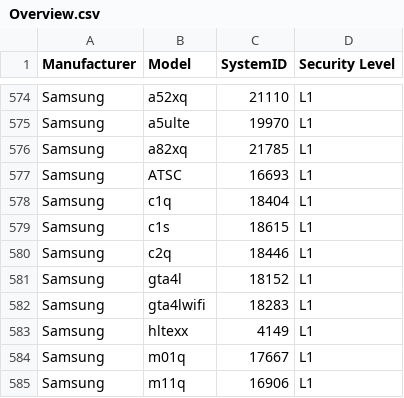
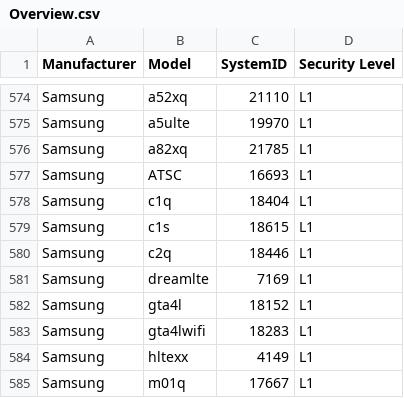
Before and after one commit to Cronick/WV-System-ID-Overview, a CSV file: Overview.csv, drawn as a sheet; only a part is shown, gaps mark what is left out; the shorter side is filled out with more unchanged rows.

Commit message:
1 new device added to overview
- Samsung S8 (dreamlte)

```diff
--- a/Overview.csv
+++ b/Overview.csv
@@ -580,2 +580,3 @@ Samsung,c1s,18615,L1
 Samsung,c2q,18446,L1
+Samsung,dreamlte,7169,L1
 Samsung,gta4l,18152,L1
```
